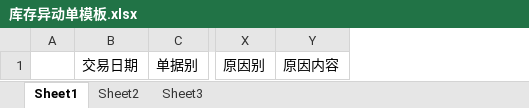
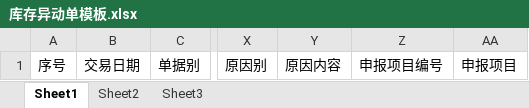
Before and after one commit to hanbellgp/Hanbell-EAP, an Excel workbook: Hanbell-RPT/web/rpt/库存异动单模板.xlsx, sheet Sheet1, drawn as a sheet; only a part is shown, gaps mark what is left out; values as stored, in another font and other column widths than the file's, no borders; removed rows and columns are numbered as before the commit, all else as after; the diff names each change by its address in the sheet, - before the commit and + after, or states it on an @@ line.

```diff
--- a/Hanbell-RPT/web/rpt/库存异动单模板.xlsx (sheet Sheet1)
+++ b/Hanbell-RPT/web/rpt/库存异动单模板.xlsx (sheet Sheet1)
-column A, empty
+column A, row 1: 序号
+column Z, row 1: 申报项目编号
+column AA, row 1: 申报项目
```
Also changed, not shown: 7 other files.
